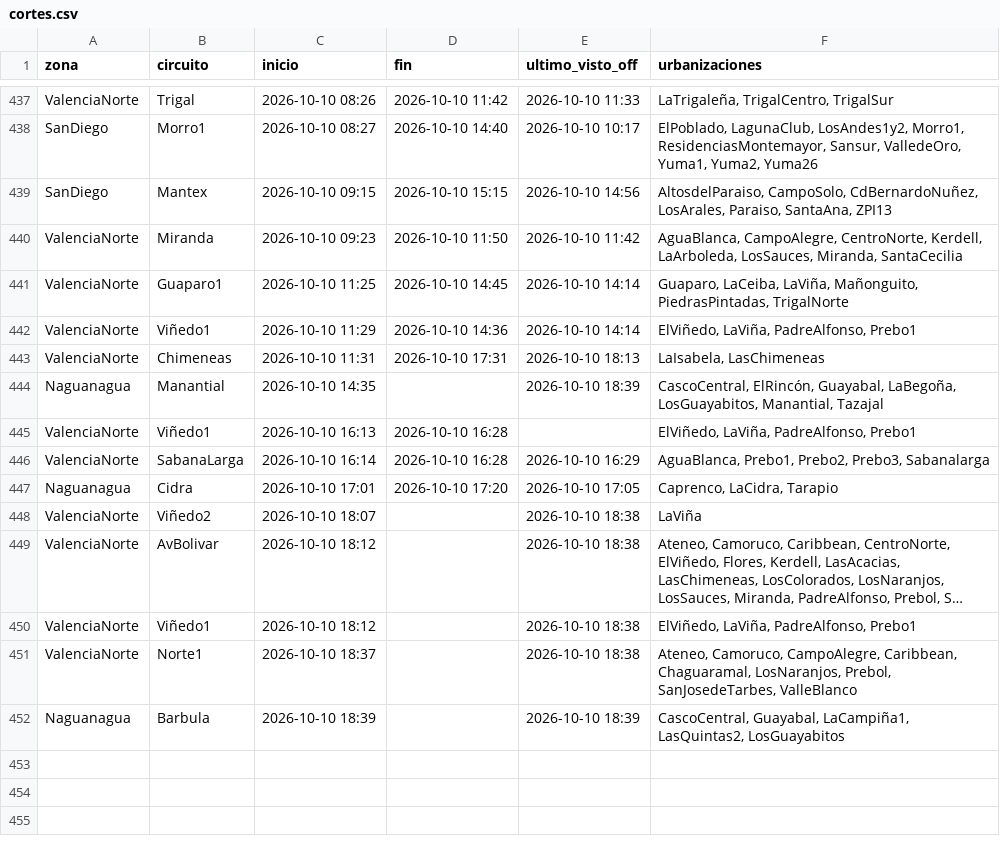
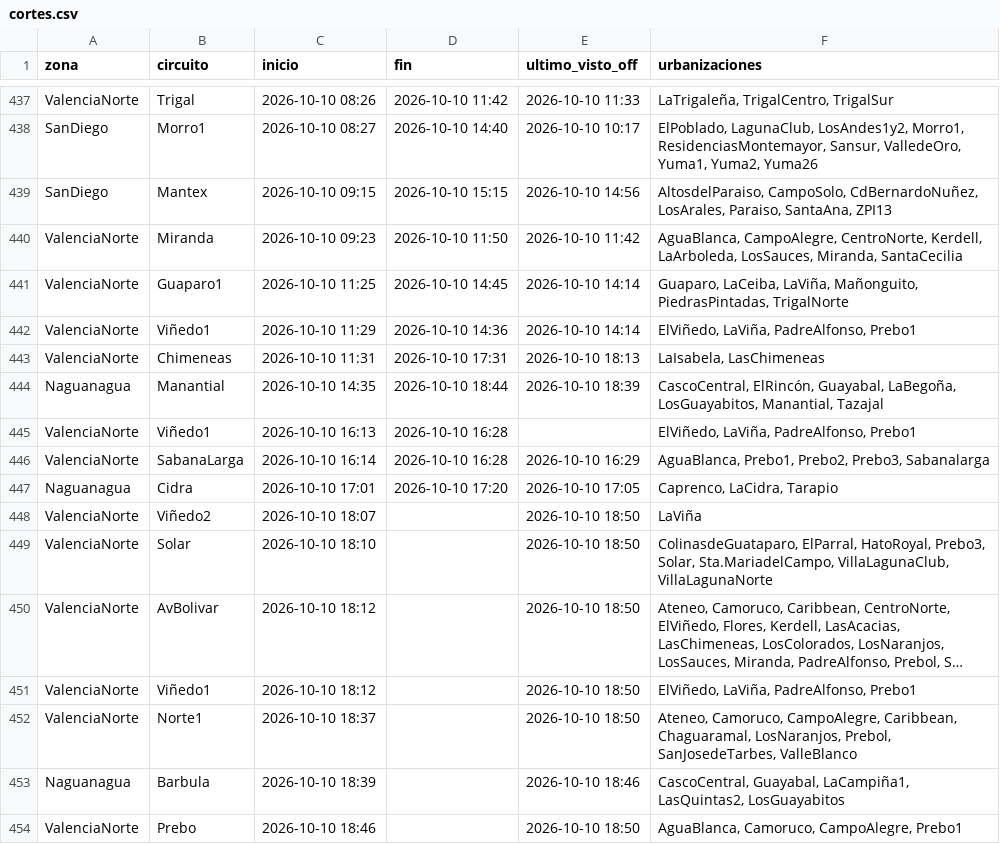
Before and after one commit to ricardotester12-glitch/cortes-luz-valencia, a CSV file: data/cortes.csv, drawn as a sheet; only a part is shown, gaps mark what is left out; long unchanged cells end in …; addresses are those after the commit; the diff names each change by its address in the sheet, - before the commit and + after, or states it on an @@ line.

```diff
--- a/data/cortes.csv
+++ b/data/cortes.csv
-D444 (fin): (empty)
+D444 (fin): 2026-10-10 18:44
-E448 (ultimo_visto_off): 2026-10-10 18:38
+E448 (ultimo_visto_off): 2026-10-10 18:50
+row 449: ValenciaNorte | Solar | 2026-10-10 18:10 |  | 2026-10-10 18:50 | ColinasdeGuataparo, ElParral, HatoRoyal, Prebo3, Solar, Sta.MariadelCampo, VillaLagunaClub, VillaLagunaNorte
-E450:E452 (ultimo_visto_off): 2026-10-10 18:38
+E450:E452 (ultimo_visto_off): 2026-10-10 18:50
-E453 (ultimo_visto_off): 2026-10-10 18:39
+E453 (ultimo_visto_off): 2026-10-10 18:46
+row 454: ValenciaNorte | Prebo | 2026-10-10 18:46 |  | 2026-10-10 18:50 | AguaBlanca, Camoruco, CampoAlegre, Prebo1
```
Also changed, not shown: data/reportes.csv, 1 other file.
